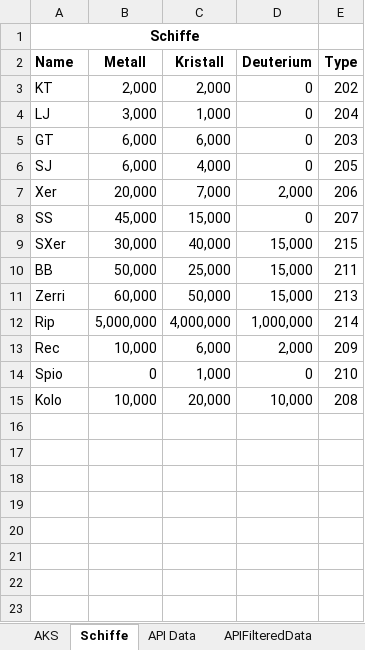
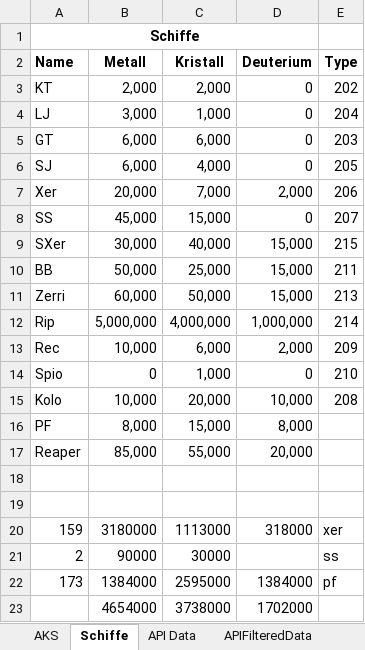
Before and after one commit to GeneralAnasazi/AKS-Calc, an Excel workbook: AKS-Rechner.xlsm, sheet Schiffe, drawn as a sheet; values as stored, in another font and other column widths than the file's, no borders; the diff names each change by its address in the sheet, - before the commit and + after, or states it on an @@ line.

Commit message:
Update for a new Version
- added the Pathfinder and the Reaper to the calculation

```diff
--- a/AKS-Rechner.xlsm (sheet Schiffe)
+++ b/AKS-Rechner.xlsm (sheet Schiffe)
+row 16: PF | 8,000 | 15,000 | 8,000
+row 17: Reaper | 85,000 | 55,000 | 20,000
+row 18: (empty)
+row 19: (empty)
+row 20: 159 | 3180000 | 1113000 | 318000 | xer
+row 21: 2 | 90000 | 30000 |  | ss
+row 22: 173 | 1384000 | 2595000 | 1384000 | pf
+row 23:  | 4654000 | 3738000 | 1702000
```
Also changed, not shown: sheet AKS, sheet APIFilteredData, formulas that keep their value, charts or pictures.
